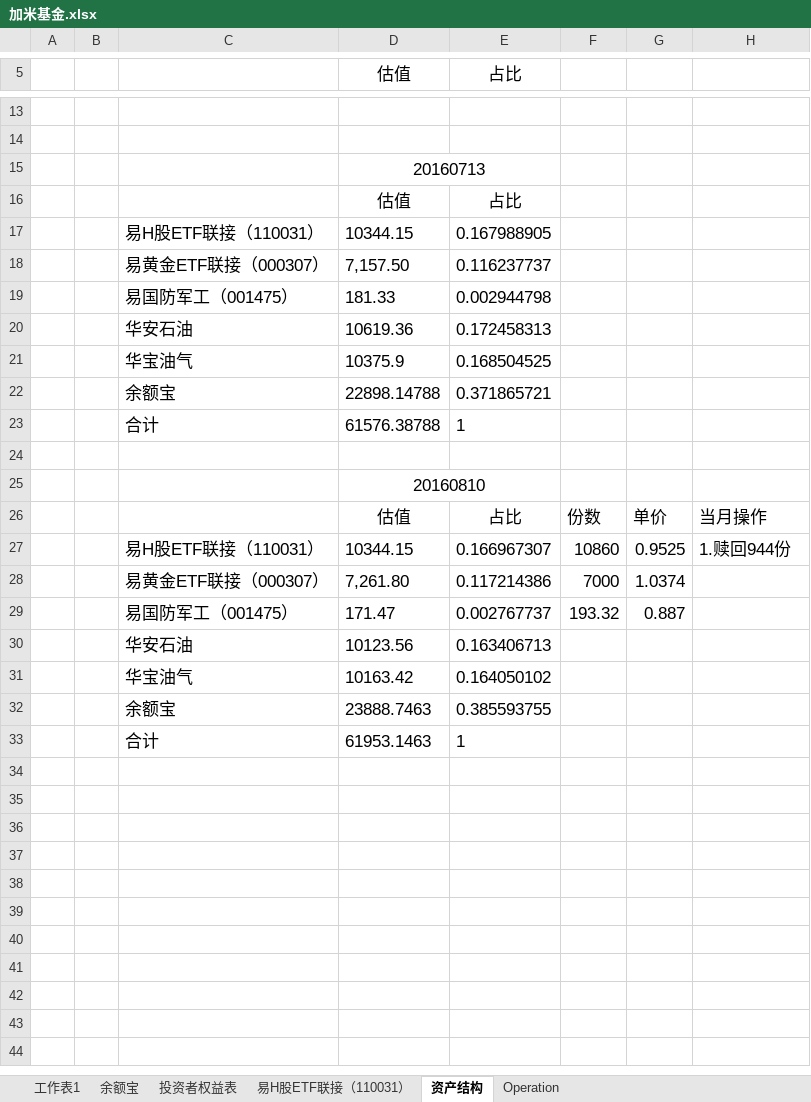
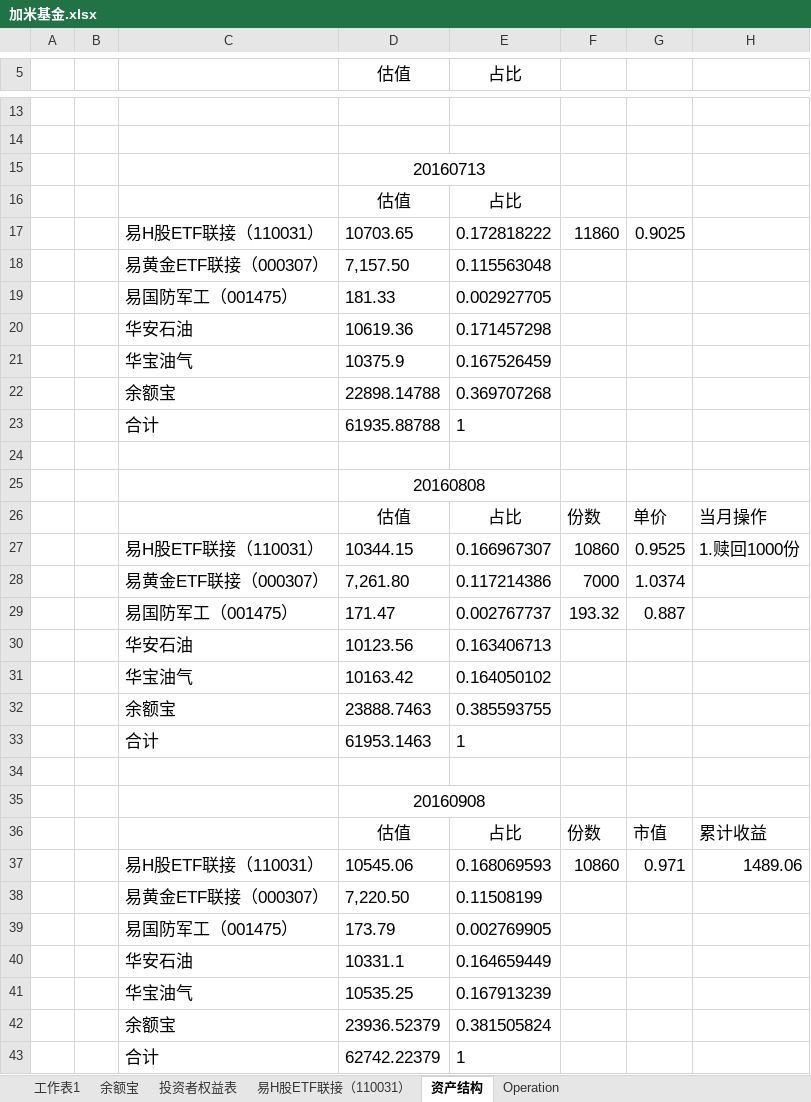
Before and after one commit to randliu/tractionrec, an Excel workbook: 加米基金.xlsx, sheet 资产结构, drawn as a sheet; only a part is shown, gaps mark what is left out; values as stored, in another font and other column widths than the file's, no borders; removed rows and columns are numbered as before the commit, all else as after; the diff names each change by its address in the sheet, - before the commit and + after, or states it on an @@ line.

```diff
--- a/加米基金.xlsx (sheet 资产结构)
+++ b/加米基金.xlsx (sheet 资产结构)
-row 17:  |  | 易H股ETF联接（110031） | 10344.15 | 0.167988905
+row 17:  |  | 易H股ETF联接（110031） | 10703.65 | 0.172818222 | 11860 | 0.9025
-E18 (占比): 0.116237737
+E18 (占比): 0.115563048
-E19 (占比): 0.002944798
+E19 (占比): 0.002927705
-E20 (占比): 0.172458313
+E20 (占比): 0.171457298
-E21 (占比): 0.168504525
+E21 (占比): 0.167526459
-E22 (占比): 0.371865721
+E22 (占比): 0.369707268
-D23 (估值): 61576.38788
+D23 (估值): 61935.88788
-D25 (估值): 20160810
+D25 (估值): 20160808
-H27: 1.赎回944份
+H27: 1.赎回1000份
+row 34: (empty)
+row 35:  |  |  | 20160908
+row 36:  |  |  | 估值 | 占比 | 份数 | 市值 | 累计收益
+row 37:  |  | 易H股ETF联接（110031） | 10545.06 | 0.168069593 | 10860 | 0.971 | 1489.06
+row 38:  |  | 易黄金ETF联接（000307） | 7,220.50 | 0.11508199
+row 39:  |  | 易国防军工（001475） | 173.79 | 0.002769905
+row 40:  |  | 华安石油 | 10331.1 | 0.164659449
+row 41:  |  | 华宝油气 | 10535.25 | 0.167913239
+row 42:  |  | 余额宝 | 23936.52379 | 0.381505824
+row 43:  |  | 合计 | 62742.22379 | 1
```
Also changed, not shown: sheet 投资者权益表, sheet 易H股ETF联接（110031）, sheet 余额宝, formulas that keep their value.
